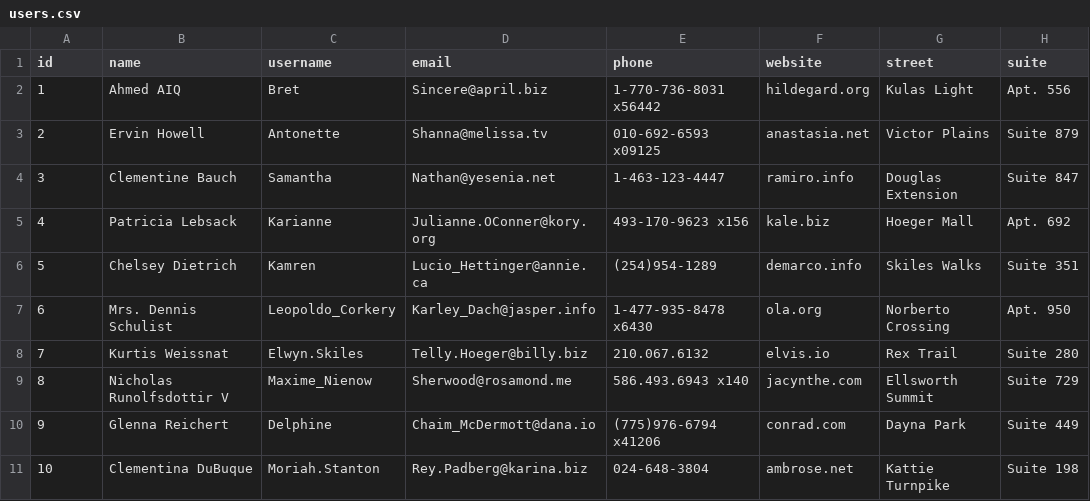
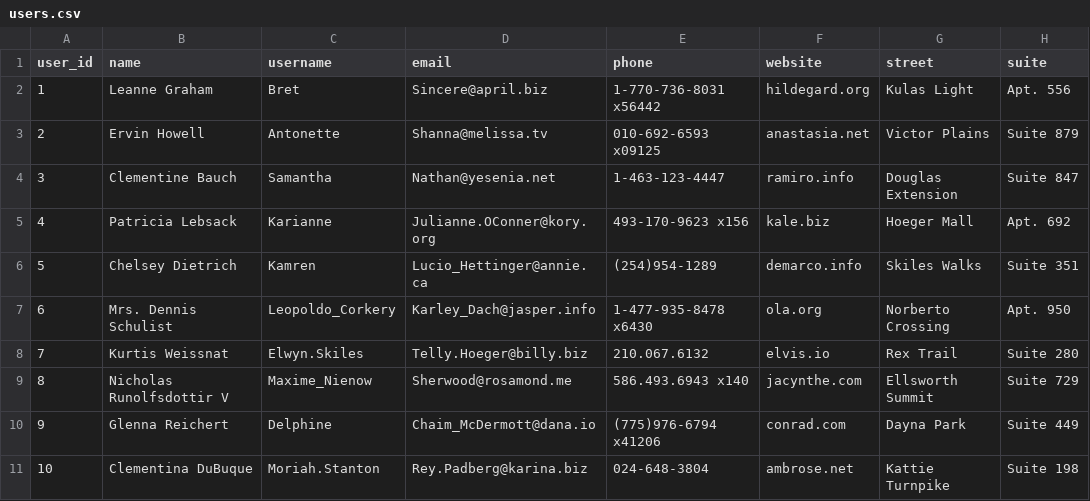
Before and after one commit to ahmedashraffcih/E2E_Sales_Data_Pipeline, a CSV file: datalake/bronze/users.csv, drawn as a sheet; only a part is shown; the diff names each change by its address in the sheet, - before the commit and + after, or states it on an @@ line.

```diff
--- a/datalake/bronze/users.csv
+++ b/datalake/bronze/users.csv
-A1: id
+A1: user_id
-B2 (name): Ahmed AIQ
+B2 (name): Leanne Graham
```
Also changed, not shown: datalake/gold/product_master.csv, datalake/gold/users_dim.csv, 12 other files.
